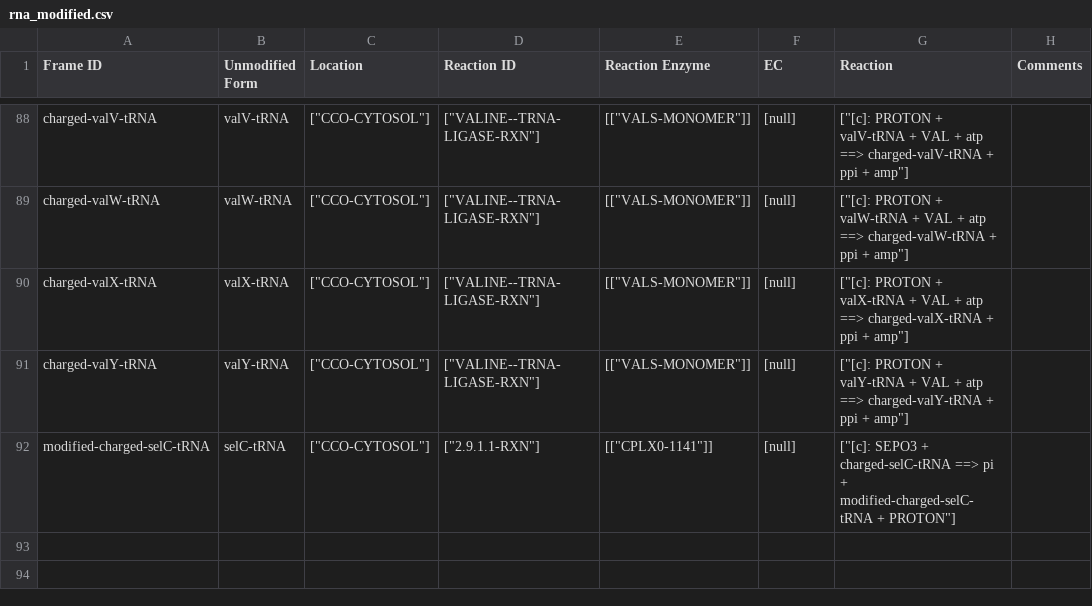
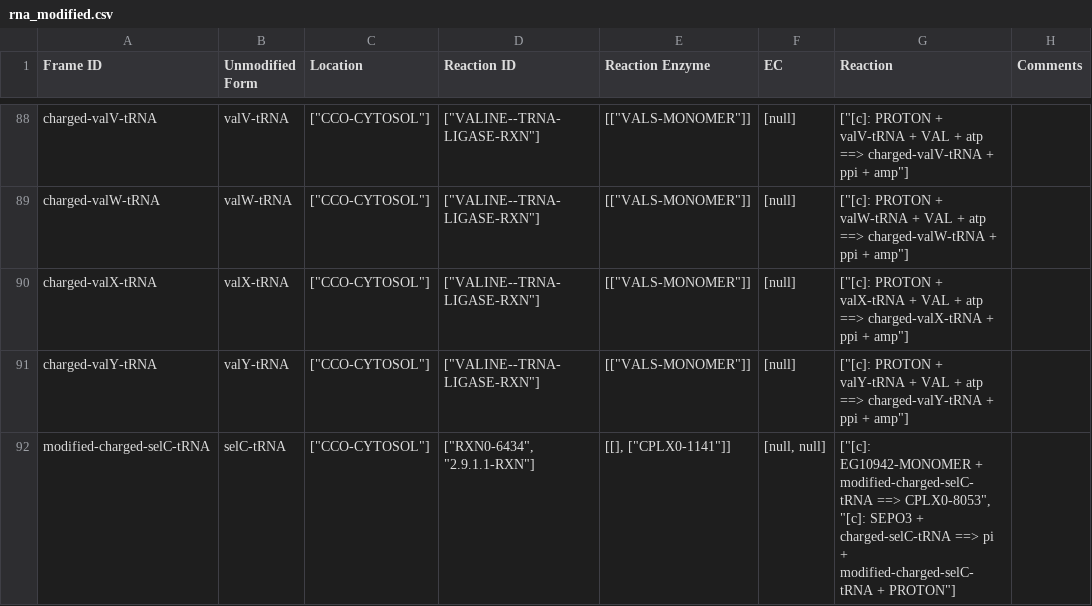
Before and after one commit to CovertLab/WholeCellEcoliRelease, a CSV file: data/parsed/rna_modified.csv, drawn as a sheet; only a part is shown, gaps mark what is left out.

Commit message:
Added reaction for selenocystine

```diff
--- a/data/parsed/rna_modified.csv
+++ b/data/parsed/rna_modified.csv
@@ -91,2 +91,2 @@ charged-valX-tRNA	valX-tRNA	"[""CCO-CYTOSOL""]"	"[""VALINE--TRNA-LIGASE-RXN""]"
 charged-valY-tRNA	valY-tRNA	"[""CCO-CYTOSOL""]"	"[""VALINE--TRNA-LIGASE-RXN""]"	"[[""VALS-MONOMER""]]"	[null]	"[""[c]: PROTON + valY-tRNA + VAL + atp ==> charged-valY-tRNA + ppi + amp""]"	
-modified-charged-selC-tRNA	selC-tRNA	"[""CCO-CYTOSOL""]"	"[""2.9.1.1-RXN""]"	"[[""CPLX0-1141""]]"	[null]	"[""[c]: SEPO3 + charged-selC-tRNA ==> pi + modified-charged-selC-tRNA + PROTON""]"	
+modified-charged-selC-tRNA	selC-tRNA	"[""CCO-CYTOSOL""]"	"[""RXN0-6434"", ""2.9.1.1-RXN""]"	"[[], [""CPLX0-1141""]]"	[null, null]	"[""[c]: EG10942-MONOMER + modified-charged-selC-tRNA ==> CPLX0-8053"", ""[c]: SEPO3 + charged-selC-tRNA ==> pi + modified-charged-selC-tRNA + PROTON""]"	
```
Also changed, not shown: 1 other file.
